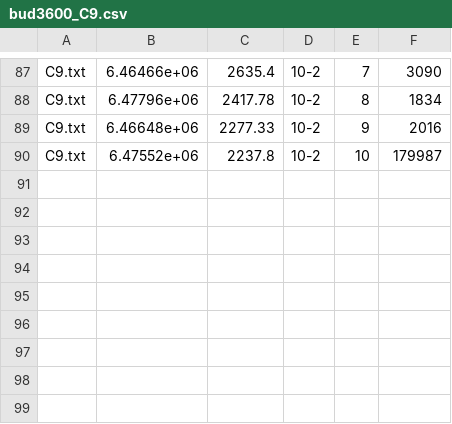
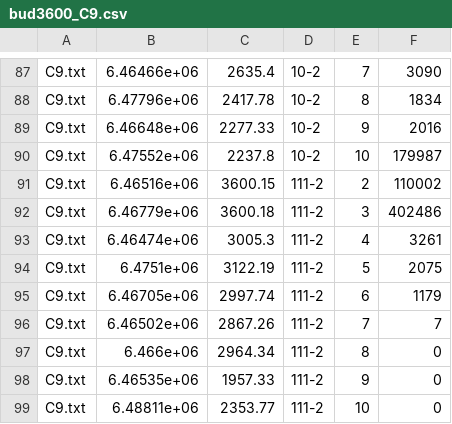
Before and after one commit to kennedy94/GLSPPL-RF, a CSV file: New instances/bud3600_C9.csv, drawn as a sheet; only a part is shown, gaps mark what is left out.

```diff
--- a/New instances/bud3600_C9.csv
+++ b/New instances/bud3600_C9.csv
@@ -90 +90,10 @@ C9.txt,6.46648e+06,2277.33,10-2,9,2016
 C9.txt,6.47552e+06,2237.8,10-2,10,179987
+C9.txt,6.46516e+06,3600.15,111-2,2,110002
+C9.txt,6.46779e+06,3600.18,111-2,3,402486
+C9.txt,6.46474e+06,3005.3,111-2,4,3261
+C9.txt,6.4751e+06,3122.19,111-2,5,2075
+C9.txt,6.46705e+06,2997.74,111-2,6,1179
+C9.txt,6.46502e+06,2867.26,111-2,7,7
+C9.txt,6.466e+06,2964.34,111-2,8,0
+C9.txt,6.46535e+06,1957.33,111-2,9,0
+C9.txt,6.48811e+06,2353.77,111-2,10,0
```
Also changed, not shown: New instances/bud3600_B6.csv, New instances/bud3600_C10.csv, 20 other files.
